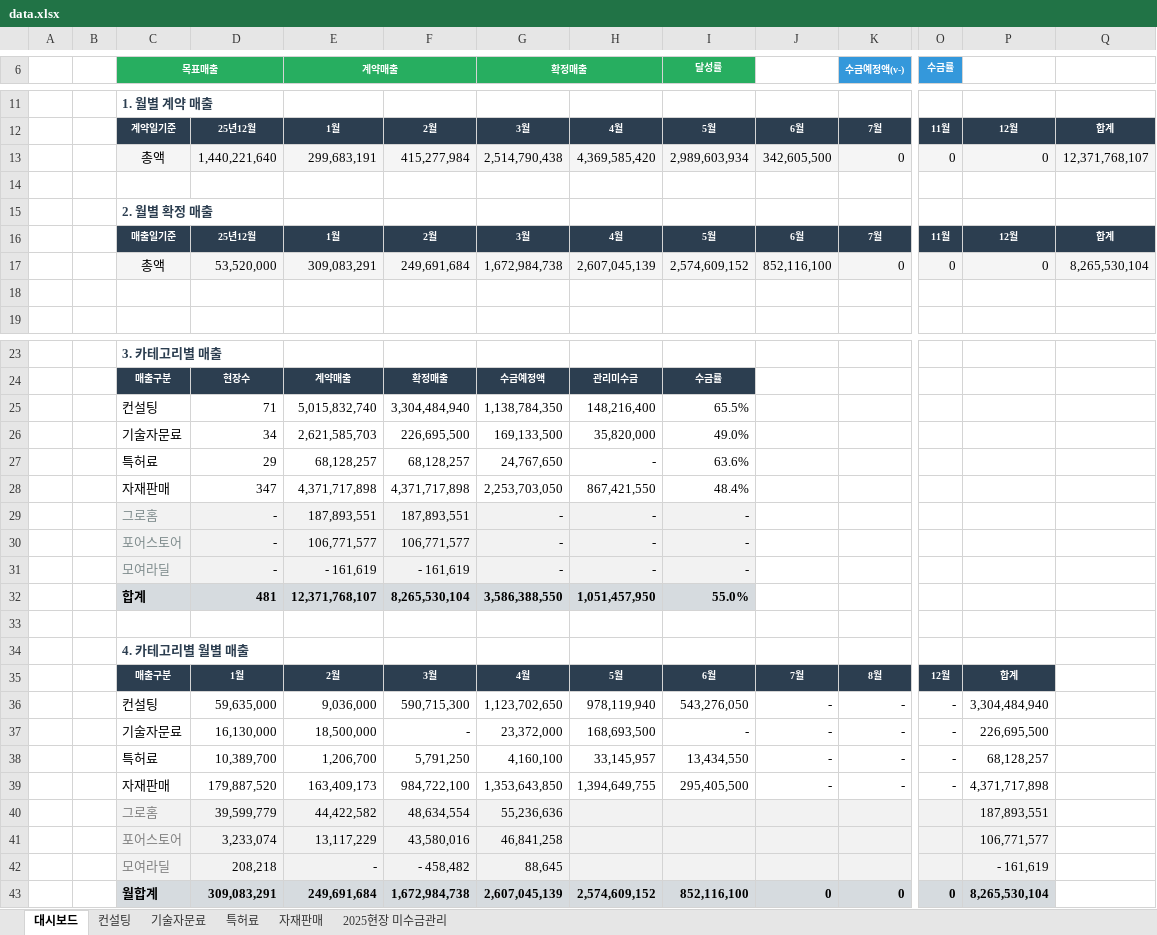
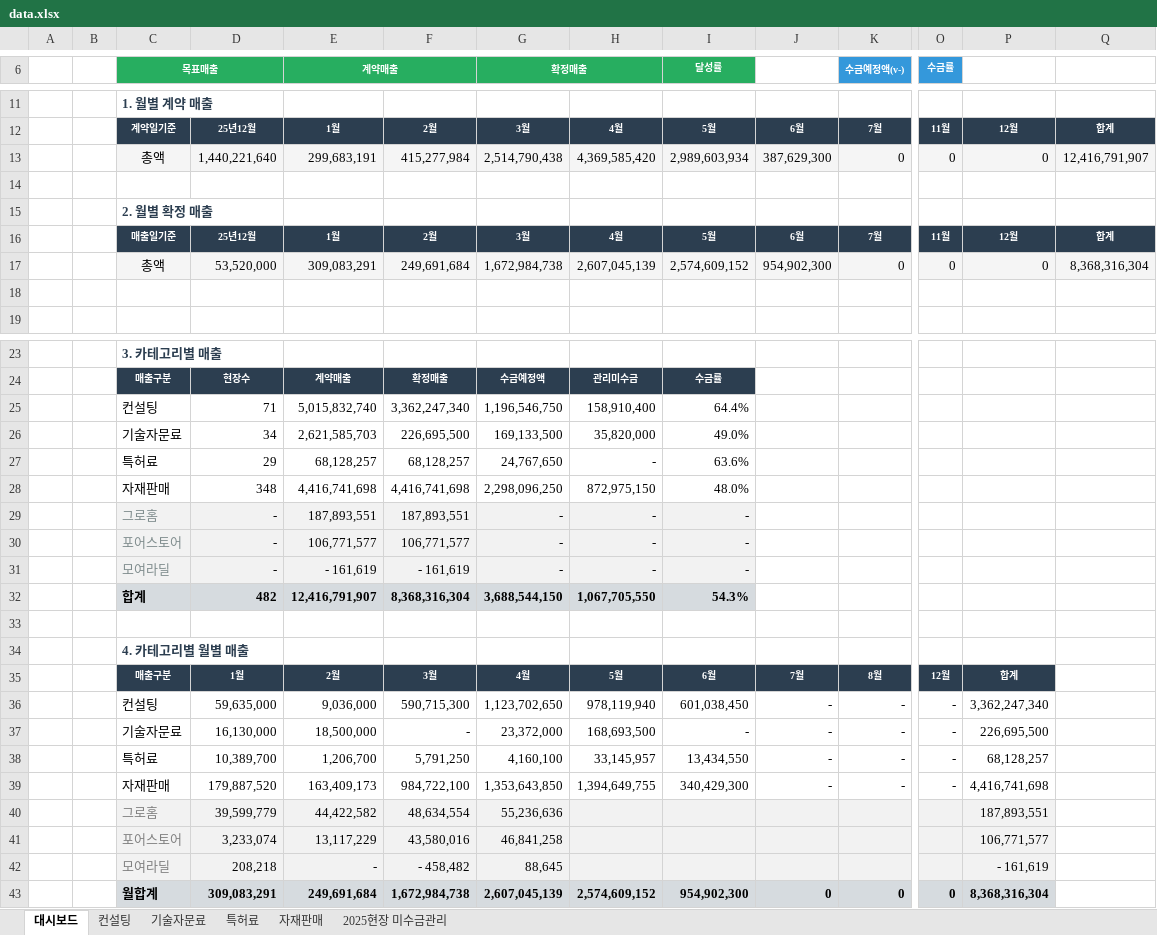
Before and after one commit to pourmc13546/payment-dashboard, an Excel workbook: data.xlsx, sheet 대시보드, drawn as a sheet; only a part is shown, gaps mark what is left out; values as stored, in another font and other column widths than the file's, no borders; removed rows and columns are numbered as before the commit, all else as after; rows hold the shown columns only; the diff covers the shown part only; the diff names each change by its address in the sheet, - before the commit and + after, or states it on an @@ line.

```diff
--- a/data.xlsx (sheet 대시보드)
+++ b/data.xlsx (sheet 대시보드)
-J13: 342,605,500
+J13: 387,629,300
-Q13: 12,371,768,107
+Q13: 12,416,791,907
-J17: 852,116,100
+J17: 954,902,300
-Q17: 8,265,530,104
+Q17: 8,368,316,304
-row 25:  |  | 컨설팅 | 71 | 5,015,832,740 | 3,304,484,940 | 1,138,784,350 | 148,216,400 | 65.5%
+row 25:  |  | 컨설팅 | 71 | 5,015,832,740 | 3,362,247,340 | 1,196,546,750 | 158,910,400 | 64.4%
-row 28:  |  | 자재판매 | 347 | 4,371,717,898 | 4,371,717,898 | 2,253,703,050 | 867,421,550 | 48.4%
+row 28:  |  | 자재판매 | 348 | 4,416,741,698 | 4,416,741,698 | 2,298,096,250 | 872,975,150 | 48.0%
-row 32:  |  | 합계 | 481 | 12,371,768,107 | 8,265,530,104 | 3,586,388,550 | 1,051,457,950 | 55.0%
+row 32:  |  | 합계 | 482 | 12,416,791,907 | 8,368,316,304 | 3,688,544,150 | 1,067,705,550 | 54.3%
-I36 (달성률): 543,276,050
+I36 (달성률): 601,038,450
-P36: 3,304,484,940
+P36: 3,362,247,340
-I39 (달성률): 295,405,500
+I39 (달성률): 340,429,300
-P39: 4,371,717,898
+P39: 4,416,741,698
-I43 (달성률): 852,116,100
+I43 (달성률): 954,902,300
-P43: 8,265,530,104
+P43: 8,368,316,304
```
Also changed, not shown: 1 added row, 1 removed row and 1 edited cell elsewhere in this sheet, sheet 자재판매, sheet 2025현장 미수금관리, sheet 컨설팅, formulas that keep their value, hidden cells.
